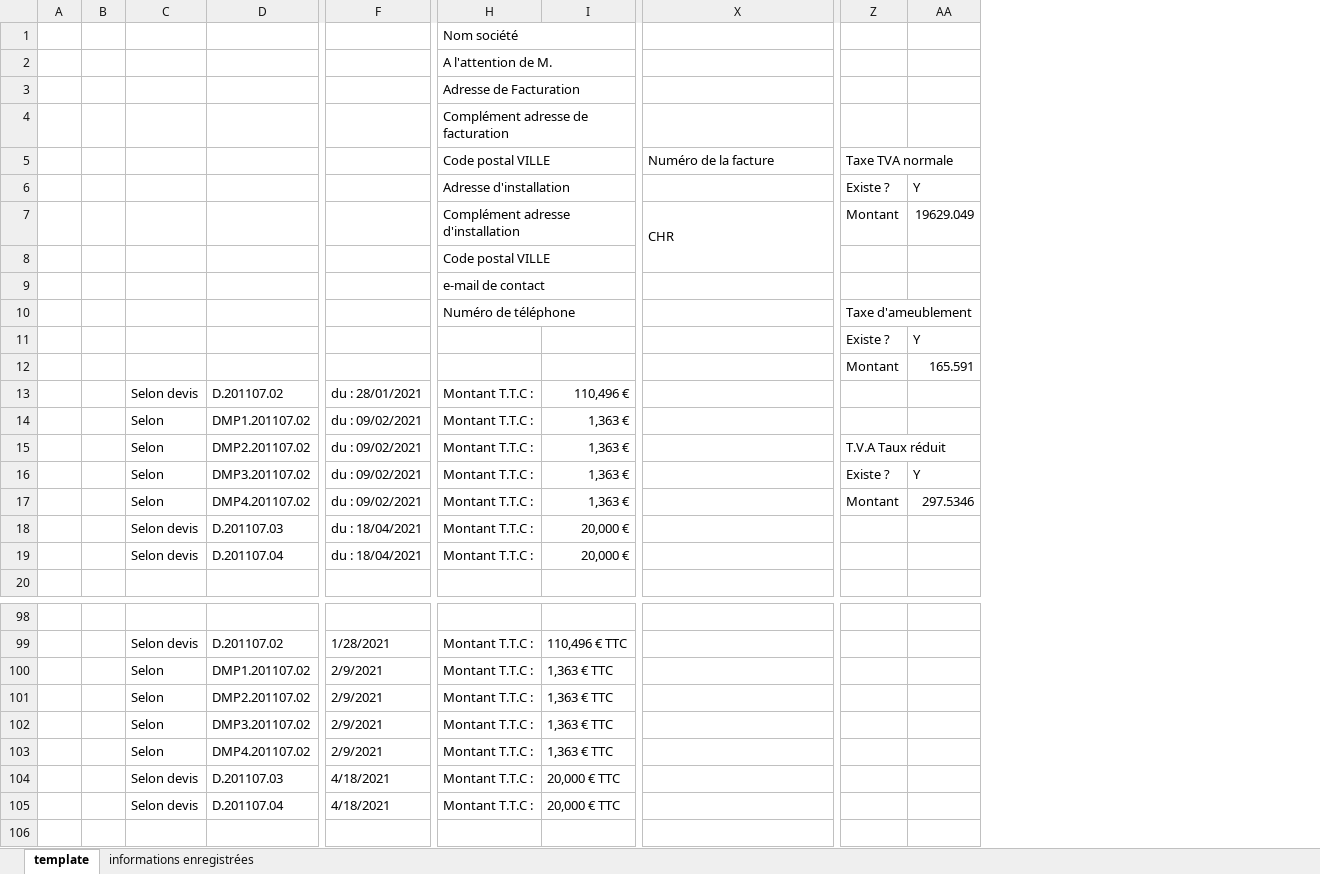
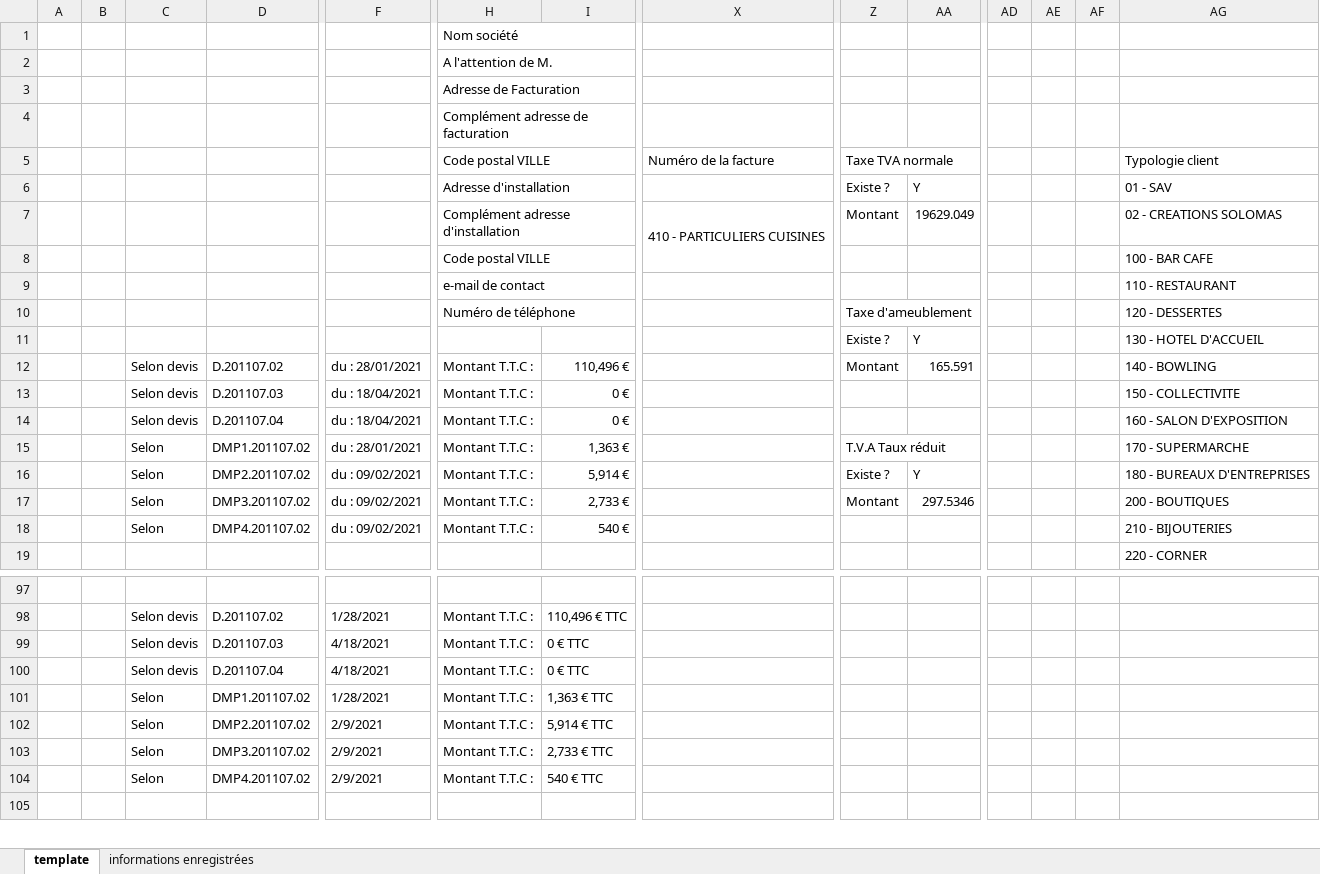
Before and after one commit to khadimkasse/SolomasEbenisterie, an Excel workbook: Facture Solomas Ebenisterie 4.xlsm, sheet template, drawn as a sheet; only a part is shown, gaps mark what is left out; values as stored, in another font and other column widths than the file's, no cell formats; charts and pictures not drawn; removed rows and columns are numbered as before the commit, all else as after; rows hold the shown columns only; the diff covers the shown part only; the diff names each change by its address in the sheet, - before the commit and + after, or states it on an @@ line.

```diff
--- a/Facture Solomas Ebenisterie 4.xlsm (sheet template)
+++ b/Facture Solomas Ebenisterie 4.xlsm (sheet template)
+column AD, empty
+column AE, empty
+column AF, empty
+column AG, rows 5-12: Typologie client | 01 - SAV | 02 - CREATIONS SOLOMAS | 100 - BAR CAFE | 110 - RESTAURANT | 120 - DESSERTES | 130 - HOTEL D'ACCUEIL | 140 - BOWLING; rows 15-17: 170 - SUPERMARCHE | 180 - BUREAUX D'ENTREPRISES | 200 - BOUTIQUES; row 19: 220 - CORNER
-X7: CHR
+X7: 410 - PARTICULIERS CUISINES
-row 12:  |  |  |  |  |  |  |  | Montant | 165.591
-Z12: (empty)
+Z12: Montant
-AA12: (empty)
+AA12: 165.591
-row 14:  |  | Selon | DMP1.201107.02 | du : 09/02/2021 | Montant T.T.C : | 1,363 €
+row 13:  |  | Selon devis | D.201107.03 | du : 18/04/2021 | Montant T.T.C : | 0 € |  |  |  |  |  |  | 150 - COLLECTIVITE
+row 14:  |  | Selon devis | D.201107.04 | du : 18/04/2021 | Montant T.T.C : | 0 € |  |  |  |  |  |  | 160 - SALON D'EXPOSITION
-D15: DMP2.201107.02
+D15: DMP1.201107.02
-F15: du : 09/02/2021
+F15: du : 28/01/2021
-D16: DMP3.201107.02
+D16: DMP2.201107.02
-I16: 1,363 €
+I16: 5,914 €
-D17: DMP4.201107.02
+D17: DMP3.201107.02
-I17: 1,363 €
+I17: 2,733 €
-row 18:  |  | Selon devis | D.201107.03 | du : 18/04/2021 | Montant T.T.C : | 20,000 €
-row 19:  |  | Selon devis | D.201107.04 | du : 18/04/2021 | Montant T.T.C : | 20,000 €
+row 18:  |  | Selon | DMP4.201107.02 | du : 09/02/2021 | Montant T.T.C : | 540 € |  |  |  |  |  |  | 210 - BIJOUTERIES
+row 99:  |  | Selon devis | D.201107.03 | 4/18/2021 | Montant T.T.C : | 0 € TTC
+row 100:  |  | Selon devis | D.201107.04 | 4/18/2021 | Montant T.T.C : | 0 € TTC
-F101: 2/9/2021
+F101: 1/28/2021
-I102: 1,363 € TTC
+I102: 5,914 € TTC
-I103: 1,363 € TTC
+I103: 2,733 € TTC
-I104: 1,363 € TTC
+I104: 540 € TTC
-row 104:  |  | Selon devis | D.201107.03 | 4/18/2021 | Montant T.T.C : | 20,000 € TTC
-row 105:  |  | Selon devis | D.201107.04 | 4/18/2021 | Montant T.T.C : | 20,000 € TTC
```
Also changed, not shown: 16 added rows, 1 removed row, 65 edited cells and merged cells elsewhere in this sheet, sheet informations enregistrées, cell formats, formulas that keep their value, charts or pictures, Carnet de bord Solomas Ebenisterie.xlsx, 1 other file.
